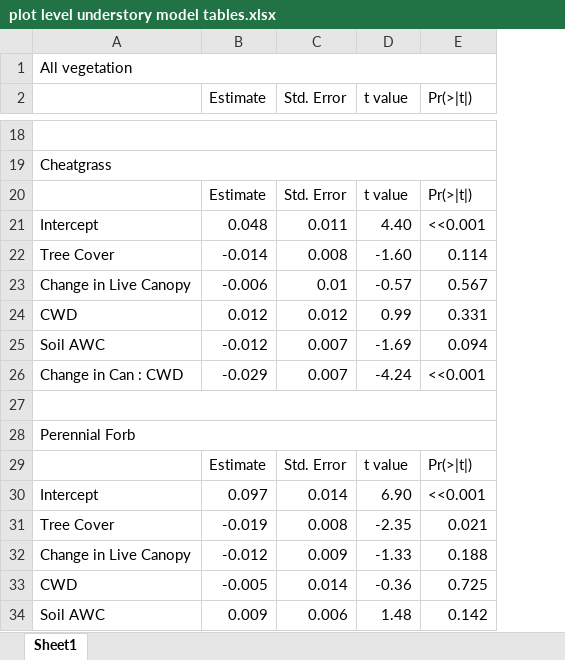
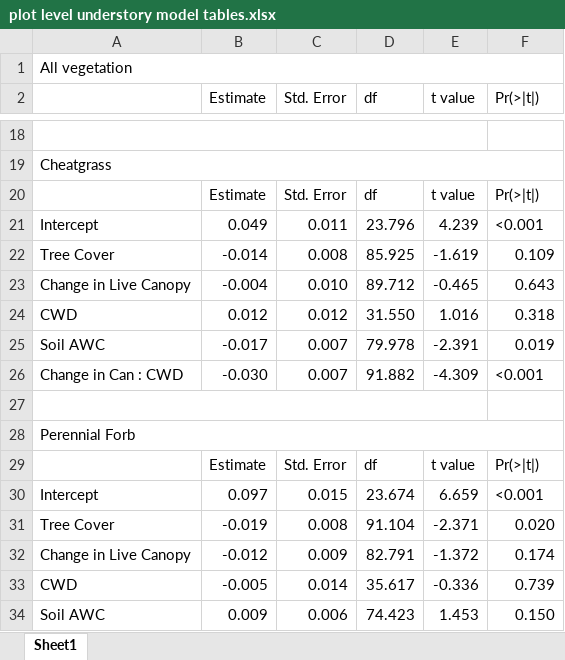
Before and after one commit to flakesw/Flake-and-Weisberg-pinyon-juniper-understory, an Excel workbook: outputs/plot level understory model tables.xlsx, sheet Sheet1, drawn as a sheet; only a part is shown, gaps mark what is left out; values as stored, in another font and other column widths than the file's, no cell formats; removed rows and columns are numbered as before the commit, all else as after; the diff covers the shown part only; the diff names each change by its address in the sheet, - before the commit and + after, or states it on an @@ line.

```diff
--- a/outputs/plot level understory model tables.xlsx (sheet Sheet1)
+++ b/outputs/plot level understory model tables.xlsx (sheet Sheet1)
+column D (df), rows 20-22: df | 23.796 | 85.925; rows 24-34: 31.550 | 79.978 | 91.882 |  |  | df | 23.674 | 91.104 | 82.791 | 35.617 | 74.423
-A18:E18 merged
+A18:E18 merged
-B21 (Estimate): 0.048
+B21 (Estimate): 0.049
-E21 (t value): 4.40
+E21 (t value): 4.239
-F21 (Pr(>|t|)): <<0.001
+F21 (Pr(>|t|)): <0.001
-E22 (t value): -1.60
+E22 (t value): -1.619
-F22 (Pr(>|t|)): 0.114
+F22 (Pr(>|t|)): 0.109
-row 23: Change in Live Canopy | -0.006 | 0.01 | -0.57 | 0.567
+row 23: Change in Live Canopy | -0.004 | 0.010 | 89.712 | -0.465 | 0.643
-E24 (t value): 0.99
+E24 (t value): 1.016
-F24 (Pr(>|t|)): 0.331
+F24 (Pr(>|t|)): 0.318
-B25 (Estimate): -0.012
+B25 (Estimate): -0.017
-E25 (t value): -1.69
+E25 (t value): -2.391
-F25 (Pr(>|t|)): 0.094
+F25 (Pr(>|t|)): 0.019
-B26 (Estimate): -0.029
+B26 (Estimate): -0.030
-E26 (t value): -4.24
+E26 (t value): -4.309
-F26 (Pr(>|t|)): <<0.001
+F26 (Pr(>|t|)): <0.001
-A27:E27 merged
+A27:E27 merged
-C30 (Std. Error): 0.014
+C30 (Std. Error): 0.015
-E30 (t value): 6.90
+E30 (t value): 6.659
-F30 (Pr(>|t|)): <<0.001
+F30 (Pr(>|t|)): <0.001
-E31 (t value): -2.35
+E31 (t value): -2.371
-F31 (Pr(>|t|)): 0.021
+F31 (Pr(>|t|)): 0.020
-E32 (t value): -1.33
+E32 (t value): -1.372
-F32 (Pr(>|t|)): 0.188
+F32 (Pr(>|t|)): 0.174
-E33 (t value): -0.36
+E33 (t value): -0.336
-F33 (Pr(>|t|)): 0.725
+F33 (Pr(>|t|)): 0.739
-E34 (t value): 1.48
+E34 (t value): 1.453
-F34 (Pr(>|t|)): 0.142
+F34 (Pr(>|t|)): 0.150
```
Also changed, not shown: 5 added rows, 5 removed rows, 42 edited cells and merged cells elsewhere in this sheet, cell formats, 27 other files.
